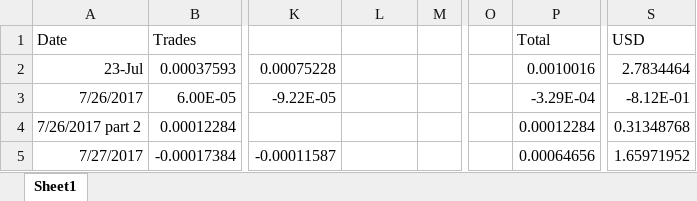
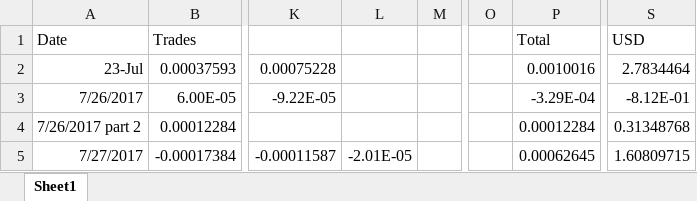
Before and after one commit to kshimasaki/Cryptocurrency-Trading-System, an Excel workbook: backtest results/Backtest .xlsx, sheet Sheet1, drawn as a sheet; only a part is shown, gaps mark what is left out; values as stored, in another font and other column widths than the file's, no borders; the diff names each change by its address in the sheet, - before the commit and + after, or states it on an @@ line.

```diff
--- a/backtest results/Backtest .xlsx (sheet Sheet1)
+++ b/backtest results/Backtest .xlsx (sheet Sheet1)
-L5: (empty)
+L5: -2.01E-05
-P5: 0.00064656
+P5: 0.00062645
-S5: 1.65971952
+S5: 1.60809715
```
Also changed, not shown: 3 other files.
